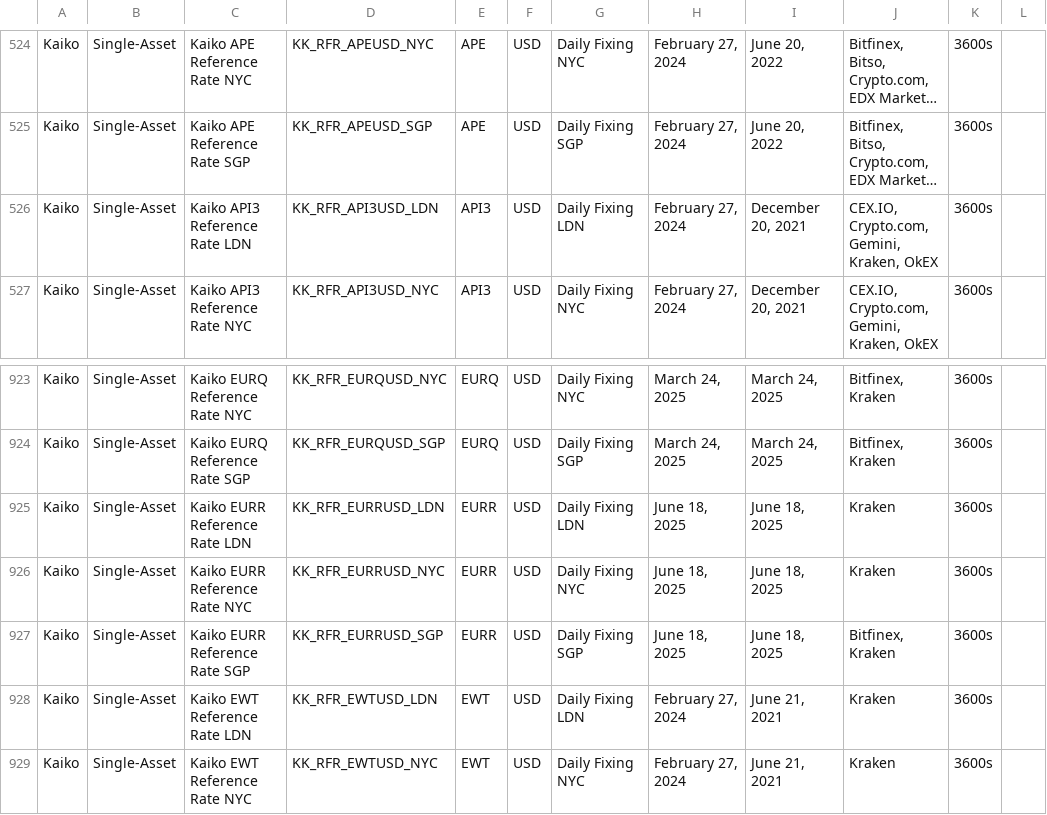
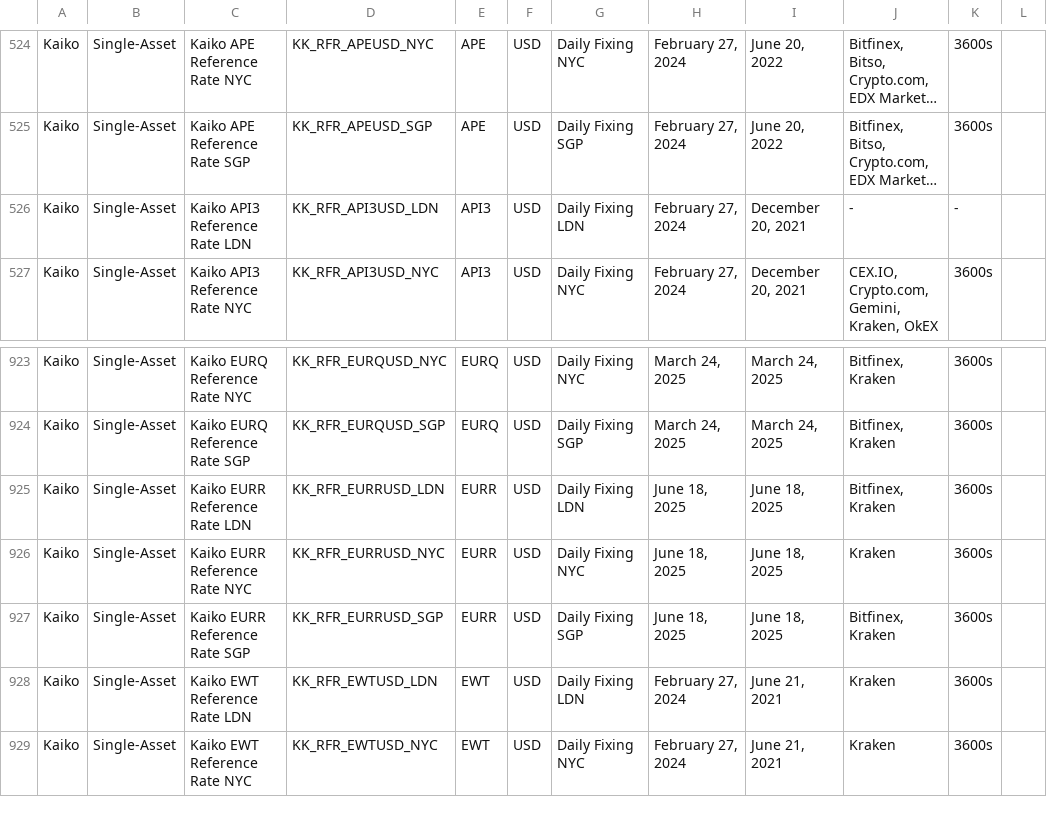
Before and after one commit to rdavill/kaiko_indices_coverage, a CSV file: Reference_Rates_Coverage.csv, drawn as a sheet; only a part is shown, gaps mark what is left out; long unchanged cells end in …; the diff names each change by its address in the sheet, - before the commit and + after, or states it on an @@ line.

```diff
--- a/Reference_Rates_Coverage.csv
+++ b/Reference_Rates_Coverage.csv
-J526: CEX.IO, Crypto.com, Gemini, Kraken, OkEX
+J526: -
-K526: 3600s
+K526: -
-J925: Kraken
+J925: Bitfinex, Kraken
```
